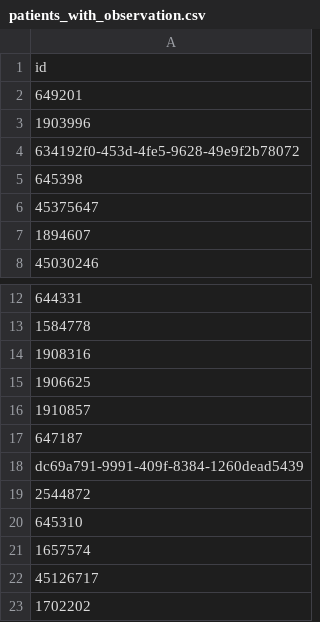
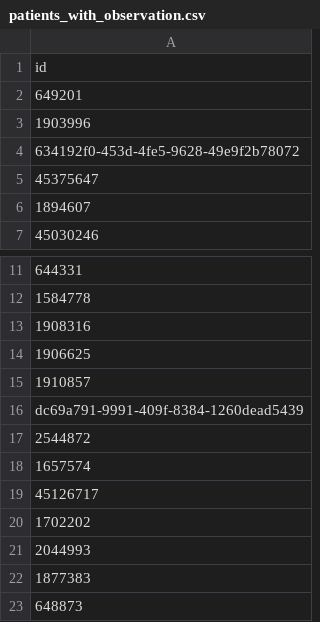
Before and after one commit to trungnp/CS6440_Project, a CSV file: patients_with_observation.csv, drawn as a sheet; only a part is shown, gaps mark what is left out; the shorter side is filled out with more unchanged rows.

Commit message:
Update patients_with_observation.csv

```diff
--- a/patients_with_observation.csv
+++ b/patients_with_observation.csv
@@ -4,3 +4,2 @@ id
 634192f0-453d-4fe5-9628-49e9f2b78072
-645398
 45375647
@@ -16,6 +15,4 @@ id
 1910857
-647187
 dc69a791-9991-409f-8384-1260dead5439
 2544872
-645310
 1657574
```
